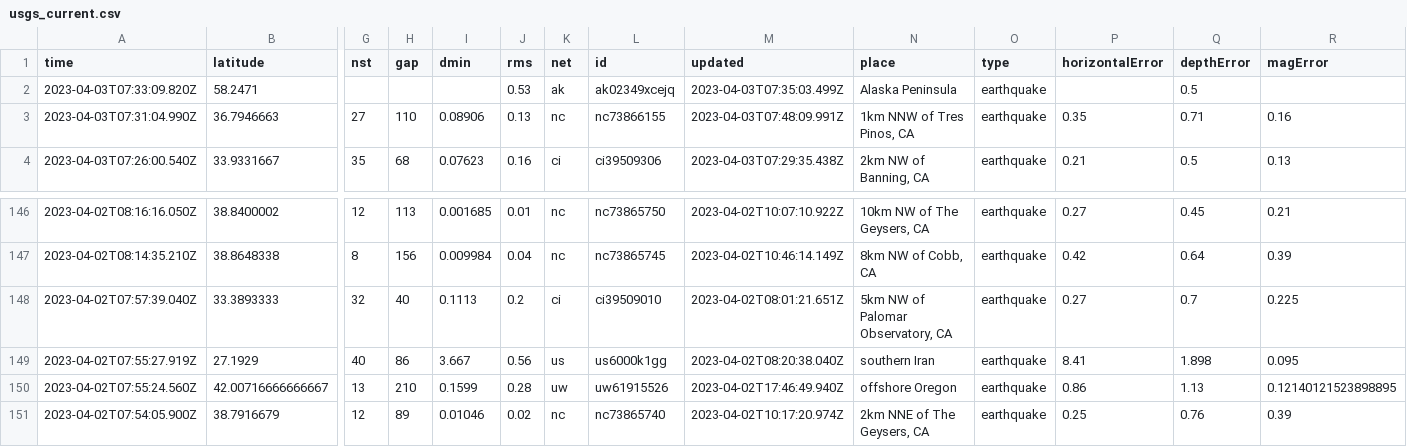
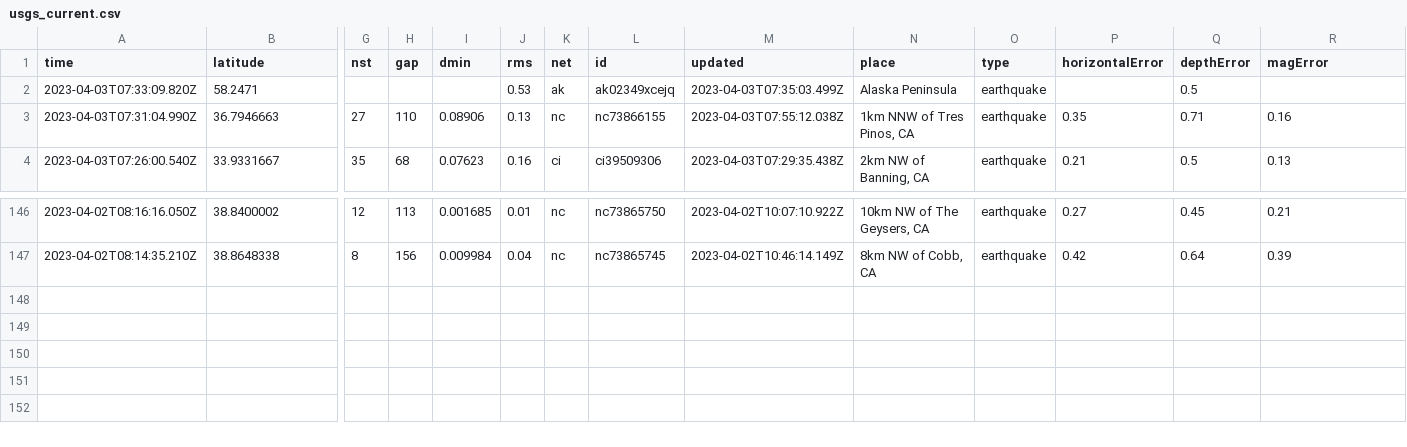
Before and after one commit to jemmastephenson/my-data-robot, a CSV file: usgs_current.csv, drawn as a sheet; only a part is shown, gaps mark what is left out; rows hold the shown columns only; the diff names each change by its address in the sheet, - before the commit and + after, or states it on an @@ line.

```diff
--- a/usgs_current.csv
+++ b/usgs_current.csv
-M3 (updated): 2023-04-03T07:48:09.991Z
+M3 (updated): 2023-04-03T07:55:12.038Z
-row 148: 2023-04-02T07:57:39.040Z | 33.3893333 | 32 | 40 | 0.1113 | 0.2 | ci | ci39509010 | 2023-04-02T08:01:21.651Z | 5km NW of Palomar Observatory, CA | earthquake | 0.27 | 0.7 | 0.225
-row 149: 2023-04-02T07:55:27.919Z | 27.1929 | 40 | 86 | 3.667 | 0.56 | us | us6000k1gg | 2023-04-02T08:20:38.040Z | southern Iran | earthquake | 8.41 | 1.898 | 0.095
-row 150: 2023-04-02T07:55:24.560Z | 42.00716666666667 | 13 | 210 | 0.1599 | 0.28 | uw | uw61915526 | 2023-04-02T17:46:49.940Z | offshore Oregon | earthquake | 0.86 | 1.13 | 0.12140121523898895
-row 151: 2023-04-02T07:54:05.900Z | 38.7916679 | 12 | 89 | 0.01046 | 0.02 | nc | nc73865740 | 2023-04-02T10:17:20.974Z | 2km NNE of The Geysers, CA | earthquake | 0.25 | 0.76 | 0.39
```
